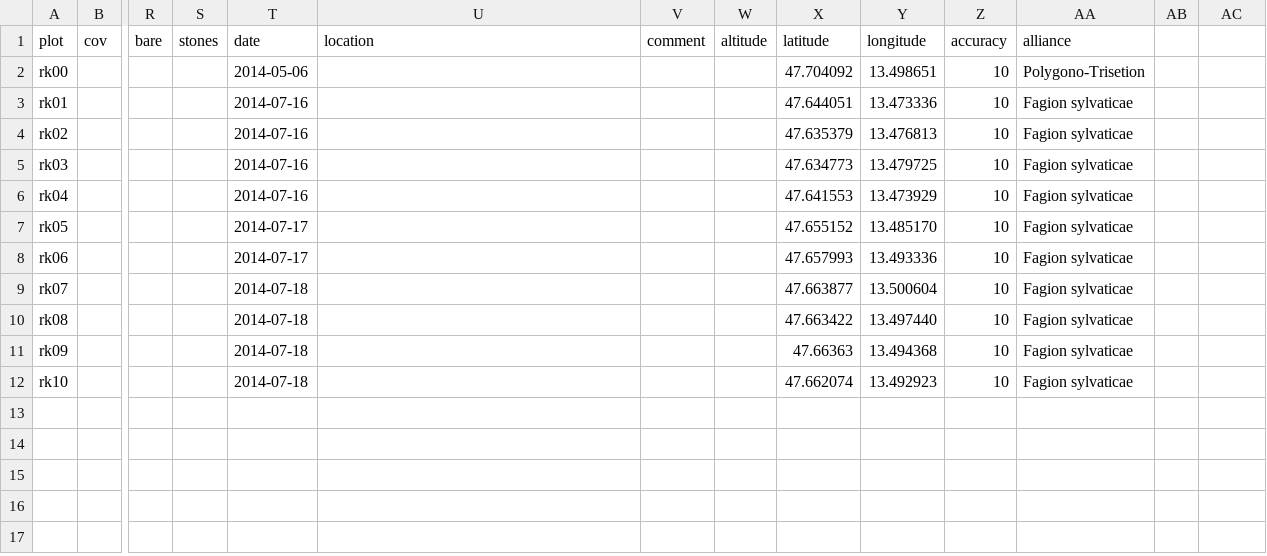
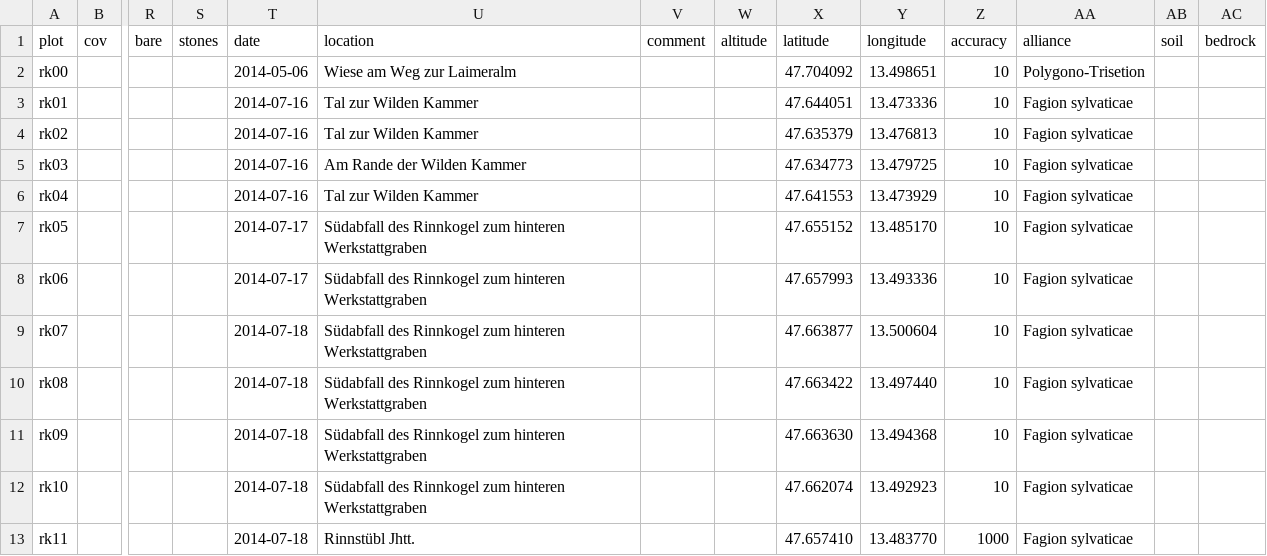
Before and after one commit to albinblaschka/vegsoup-data, a CSV file: rinnkogel dta/sites wide.csv, drawn as a sheet; only a part is shown, gaps mark what is left out; rows hold the shown columns only; the diff names each change by its address in the sheet, - before the commit and + after, or states it on an @@ line.

Commit message:
added coordinates for 1 new plot

```diff
--- a/rinnkogel dta/sites wide.csv
+++ b/rinnkogel dta/sites wide.csv
-AB1: (empty)
+AB1: soil
-AC1: (empty)
+AC1: bedrock
-U2 (location): (empty)
+U2 (location): Wiese am Weg zur Laimeralm
-U3:U4 (location): (empty)
+U3:U4 (location): Tal zur Wilden Kammer
-U5 (location): (empty)
+U5 (location): Am Rande der Wilden Kammer
-U6 (location): (empty)
+U6 (location): Tal zur Wilden Kammer
-U7:U12 (location): (empty)
+U7:U12 (location): Südabfall des Rinnkogel zum hinteren Werkstattgraben
-X11 (latitude): 47.66363
+X11 (latitude): 47.663630
+row 13: rk11 |  |  |  | 2014-07-18 | Rinnstübl Jhtt. |  |  | 47.657410 | 13.483770 | 1000 | Fagion sylvaticae
```
